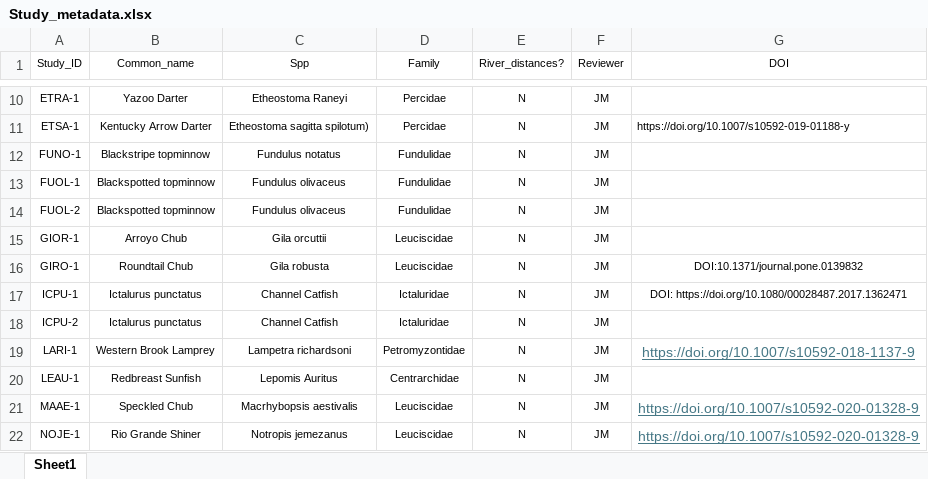
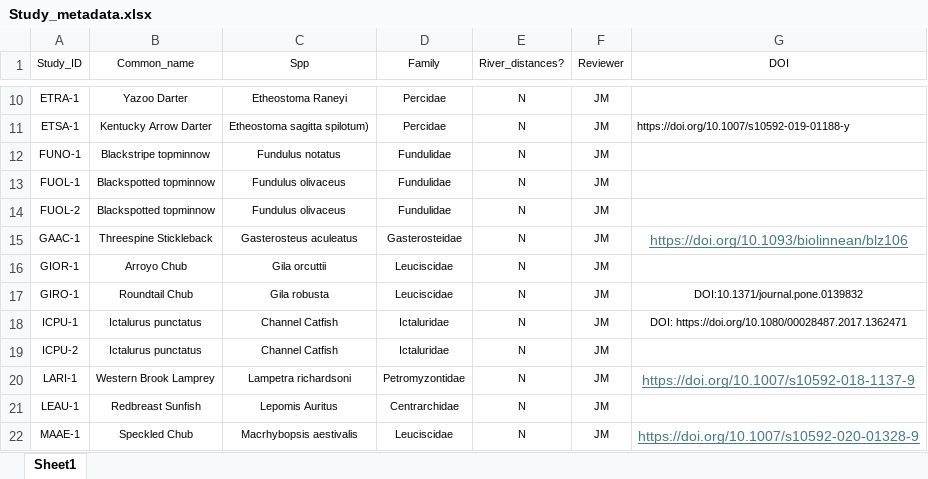
Before and after one commit to madisonbetts/DGS-Patterns-of-Fish-Diversity, an Excel workbook: Objective 2/Data/Study_metadata.xlsx, sheet Sheet1, drawn as a sheet; only a part is shown, gaps mark what is left out; the shorter side is filled out with more unchanged rows; values as stored, in another font and other column widths than the file's, no borders; the diff names each change by its address in the sheet, - before the commit and + after, or states it on an @@ line.

```diff
--- a/Objective 2/Data/Study_metadata.xlsx (sheet Sheet1)
+++ b/Objective 2/Data/Study_metadata.xlsx (sheet Sheet1)
+row 15: GAAC-1 | Threespine Stickleback | Gasterosteus aculeatus | Gasterosteidae | N | JM | https://doi.org/10.1093/biolinnean/blz106
```
Also changed, not shown: 9 other files.
